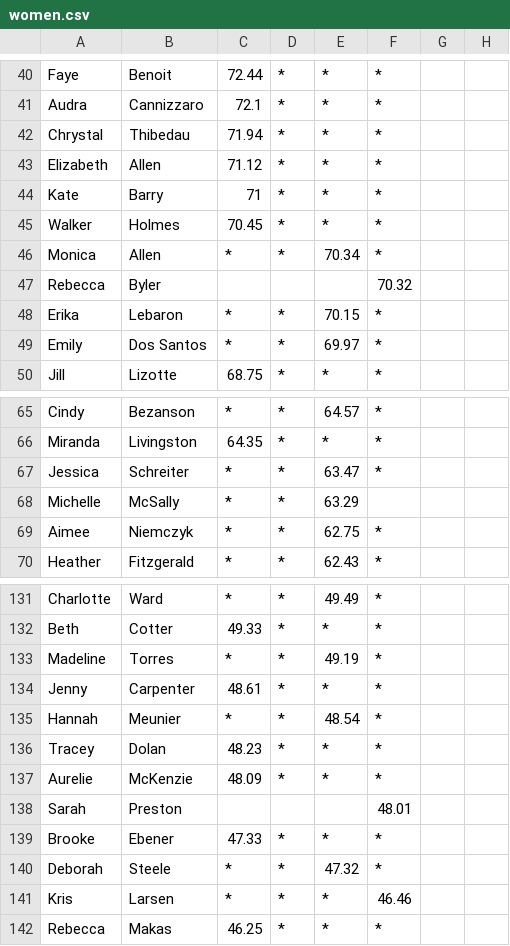
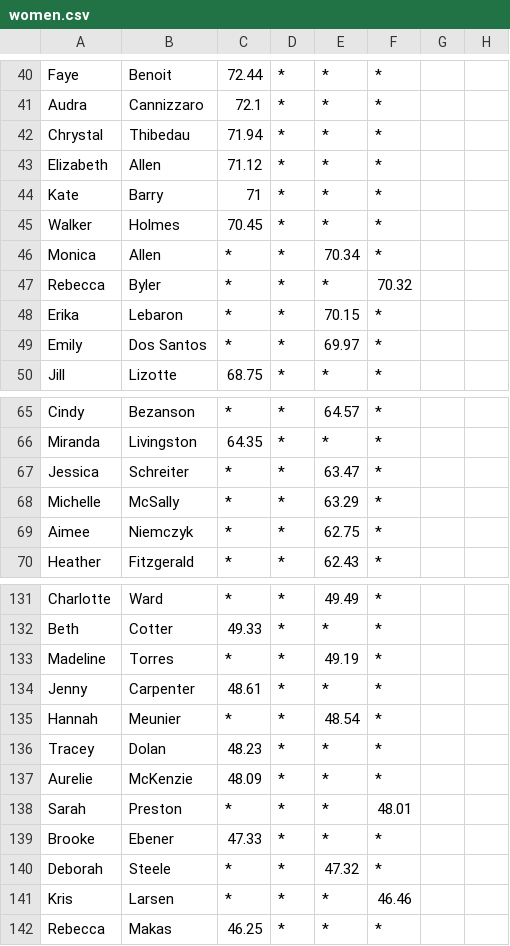
Before and after one commit to BlueBlazedTrailRunningSeries/BlueBlazedTrailRunningSeries.github.io, a CSV file: _data/results/2025/women.csv, drawn as a sheet; only a part is shown, gaps mark what is left out; the diff covers the shown part only; the diff names each change by its address in the sheet, - before the commit and + after, or states it on an @@ line.

```diff
--- a/_data/results/2025/women.csv
+++ b/_data/results/2025/women.csv
-C47: (empty)
+C47: *
-D47: (empty)
+D47: *
-E47: (empty)
+E47: *
-F68: (empty)
+F68: *
-C138: (empty)
+C138: *
-D138: (empty)
+D138: *
-E138: (empty)
+E138: *
```
Also changed, not shown: 18 edited cells elsewhere in this file, _data/results/2025/men.csv.
